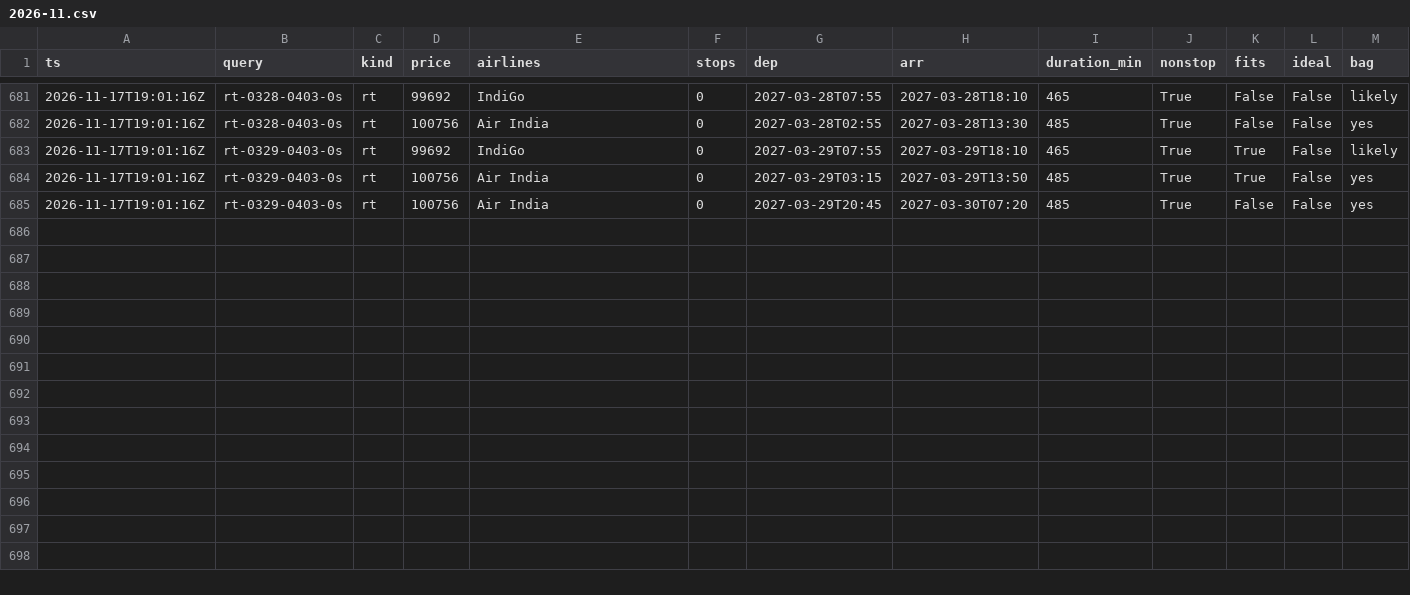
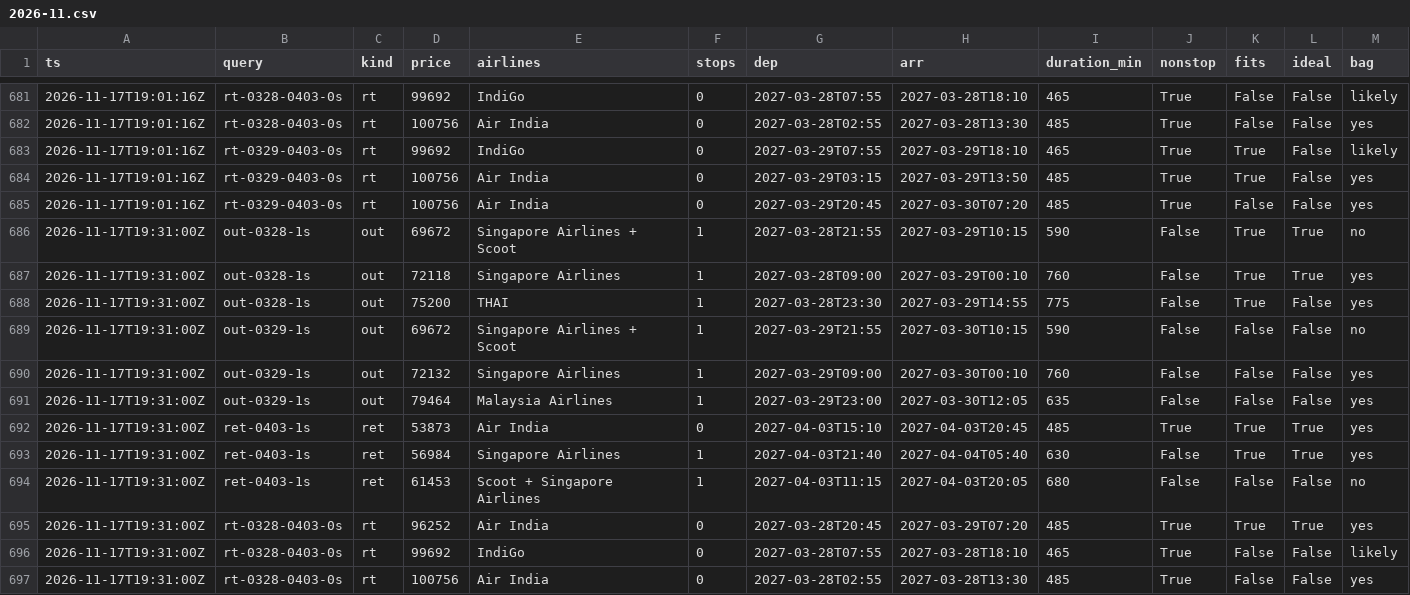
Before and after one commit to CrytecFusion101/flight-price-tracker, a CSV file: data/observations/2026-11.csv, drawn as a sheet; only a part is shown, gaps mark what is left out.

```diff
--- a/data/observations/2026-11.csv
+++ b/data/observations/2026-11.csv
@@ -685 +685,13 @@ ts,query,kind,price,airlines,stops,dep,arr,duration_min,nonstop,fits,ideal,bag
 2026-11-17T19:01:16Z,rt-0329-0403-0s,rt,100756,Air India,0,2027-03-29T20:45,2027-03-30T07:20,485,True,False,False,yes
+2026-11-17T19:31:00Z,out-0328-1s,out,69672,Singapore Airlines + Scoot,1,2027-03-28T21:55,2027-03-29T10:15,590,False,True,True,no
+2026-11-17T19:31:00Z,out-0328-1s,out,72118,Singapore Airlines,1,2027-03-28T09:00,2027-03-29T00:10,760,False,True,True,yes
+2026-11-17T19:31:00Z,out-0328-1s,out,75200,THAI,1,2027-03-28T23:30,2027-03-29T14:55,775,False,True,False,yes
+2026-11-17T19:31:00Z,out-0329-1s,out,69672,Singapore Airlines + Scoot,1,2027-03-29T21:55,2027-03-30T10:15,590,False,False,False,no
+2026-11-17T19:31:00Z,out-0329-1s,out,72132,Singapore Airlines,1,2027-03-29T09:00,2027-03-30T00:10,760,False,False,False,yes
+2026-11-17T19:31:00Z,out-0329-1s,out,79464,Malaysia Airlines,1,2027-03-29T23:00,2027-03-30T12:05,635,False,False,False,yes
+2026-11-17T19:31:00Z,ret-0403-1s,ret,53873,Air India,0,2027-04-03T15:10,2027-04-03T20:45,485,True,True,True,yes
+2026-11-17T19:31:00Z,ret-0403-1s,ret,56984,Singapore Airlines,1,2027-04-03T21:40,2027-04-04T05:40,630,False,True,True,yes
+2026-11-17T19:31:00Z,ret-0403-1s,ret,61453,Scoot + Singapore Airlines,1,2027-04-03T11:15,2027-04-03T20:05,680,False,False,False,no
+2026-11-17T19:31:00Z,rt-0328-0403-0s,rt,96252,Air India,0,2027-03-28T20:45,2027-03-29T07:20,485,True,True,True,yes
+2026-11-17T19:31:00Z,rt-0328-0403-0s,rt,99692,IndiGo,0,2027-03-28T07:55,2027-03-28T18:10,465,True,False,False,likely
+2026-11-17T19:31:00Z,rt-0328-0403-0s,rt,100756,Air India,0,2027-03-28T02:55,2027-03-28T13:30,485,True,False,False,yes
```
Also changed, not shown: data/runs.csv, data/series.csv, 2 other files.
